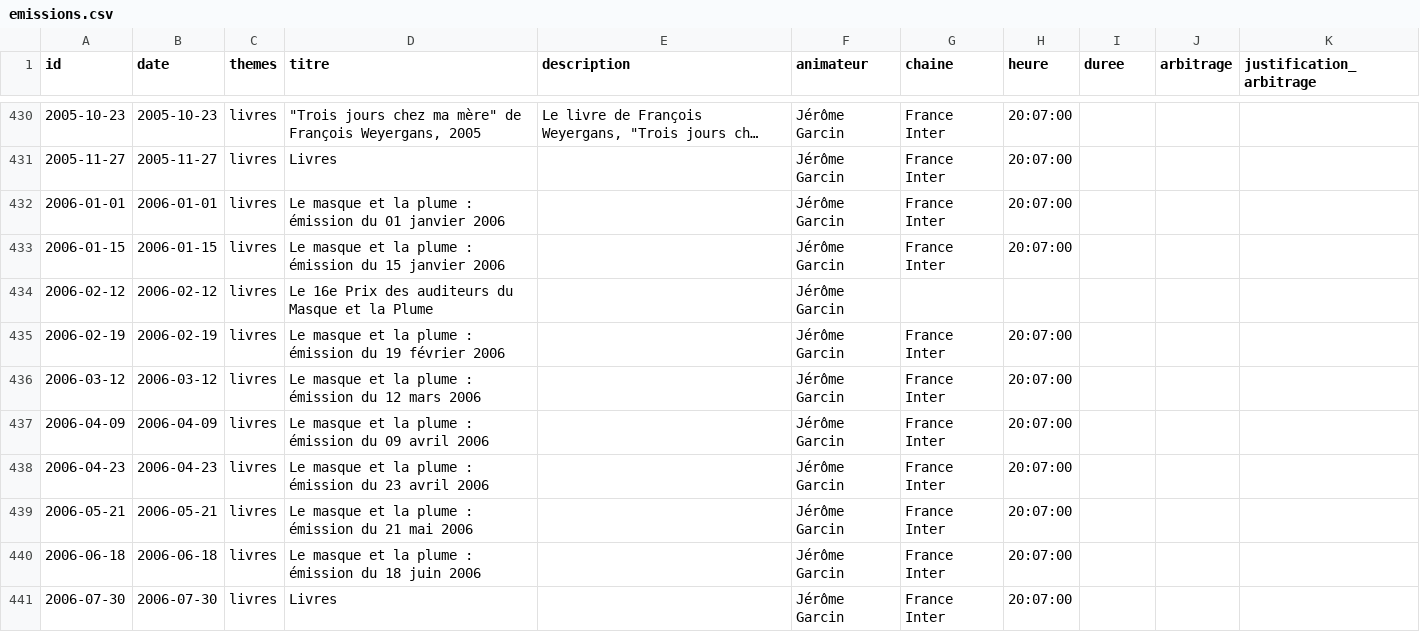
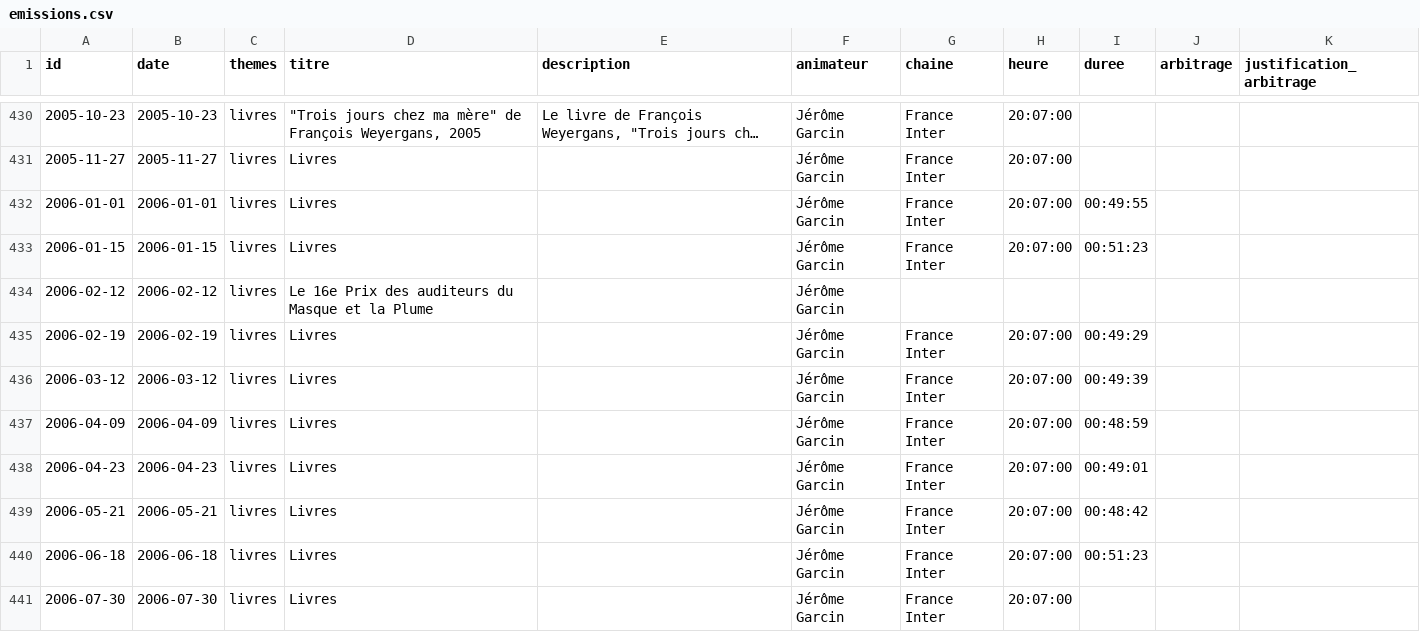
Before and after one commit to castorfou/lmelp-pap, a CSV file: data/processed/emissions.csv, drawn as a sheet; only a part is shown, gaps mark what is left out; long unchanged cells end in …; the diff covers the shown part only.

```diff
--- a/data/processed/emissions.csv
+++ b/data/processed/emissions.csv
@@ -431,11 +431,11 @@ id,date,themes,titre,description,animateur,chaine,heure,duree,arbitrage,justific
 2005-11-27,2005-11-27,livres,Livres,,Jérôme Garcin,France Inter,20:07:00,,,
-2006-01-01,2006-01-01,livres,Le masque et la plume : émission du 01 janvier 2006,,Jérôme Garcin,France Inter,20:07:00,,,
-2006-01-15,2006-01-15,livres,Le masque et la plume : émission du 15 janvier 2006,,Jérôme Garcin,France Inter,20:07:00,,,
+2006-01-01,2006-01-01,livres,Livres,,Jérôme Garcin,France Inter,20:07:00,00:49:55,,
+2006-01-15,2006-01-15,livres,Livres,,Jérôme Garcin,France Inter,20:07:00,00:51:23,,
 2006-02-12,2006-02-12,livres,Le 16e Prix des auditeurs du Masque et la Plume,,Jérôme Garcin,,,,,
-2006-02-19,2006-02-19,livres,Le masque et la plume : émission du 19 février 2006,,Jérôme Garcin,France Inter,20:07:00,,,
-2006-03-12,2006-03-12,livres,Le masque et la plume : émission du 12 mars 2006,,Jérôme Garcin,France Inter,20:07:00,,,
-2006-04-09,2006-04-09,livres,Le masque et la plume : émission du 09 avril 2006,,Jérôme Garcin,France Inter,20:07:00,,,
-2006-04-23,2006-04-23,livres,Le masque et la plume : émission du 23 avril 2006,,Jérôme Garcin,France Inter,20:07:00,,,
-2006-05-21,2006-05-21,livres,Le masque et la plume : émission du 21 mai 2006,,Jérôme Garcin,France Inter,20:07:00,,,
-2006-06-18,2006-06-18,livres,Le masque et la plume : émission du 18 juin 2006,,Jérôme Garcin,France Inter,20:07:00,,,
+2006-02-19,2006-02-19,livres,Livres,,Jérôme Garcin,France Inter,20:07:00,00:49:29,,
+2006-03-12,2006-03-12,livres,Livres,,Jérôme Garcin,France Inter,20:07:00,00:49:39,,
+2006-04-09,2006-04-09,livres,Livres,,Jérôme Garcin,France Inter,20:07:00,00:48:59,,
+2006-04-23,2006-04-23,livres,Livres,,Jérôme Garcin,France Inter,20:07:00,00:49:01,,
+2006-05-21,2006-05-21,livres,Livres,,Jérôme Garcin,France Inter,20:07:00,00:48:42,,
+2006-06-18,2006-06-18,livres,Livres,,Jérôme Garcin,France Inter,20:07:00,00:51:23,,
 2006-07-30,2006-07-30,livres,Livres,,Jérôme Garcin,France Inter,20:07:00,,,
```
Also changed, not shown: 141 edited cells elsewhere in this file, data/processed/doutes.csv, data/processed/enregistrements.csv.
